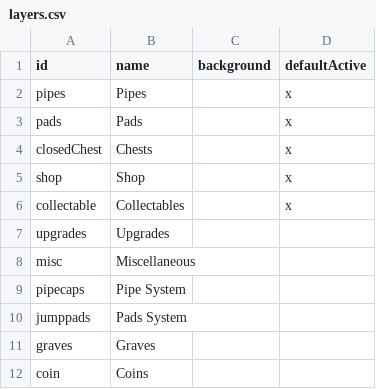
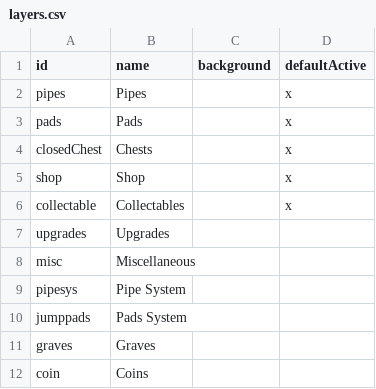
Before and after one commit to joric/supraland, a CSV file: data/layers.csv, drawn as a sheet.

```diff
--- a/data/layers.csv
+++ b/data/layers.csv
@@ -8,3 +8,3 @@ upgrades,Upgrades,,
 misc,Miscellaneous,,
-pipecaps,Pipe System,,
+pipesys,Pipe System,,
 jumppads,Pads System,,
```
Also changed, not shown: data/types.csv, 1 other file.
